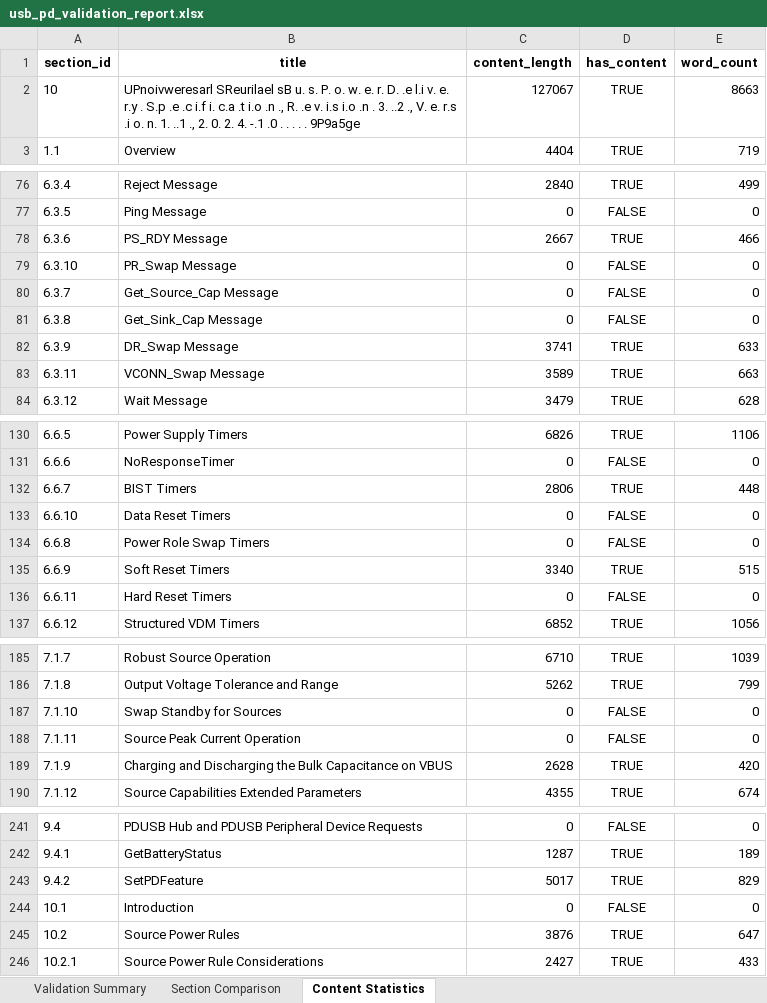
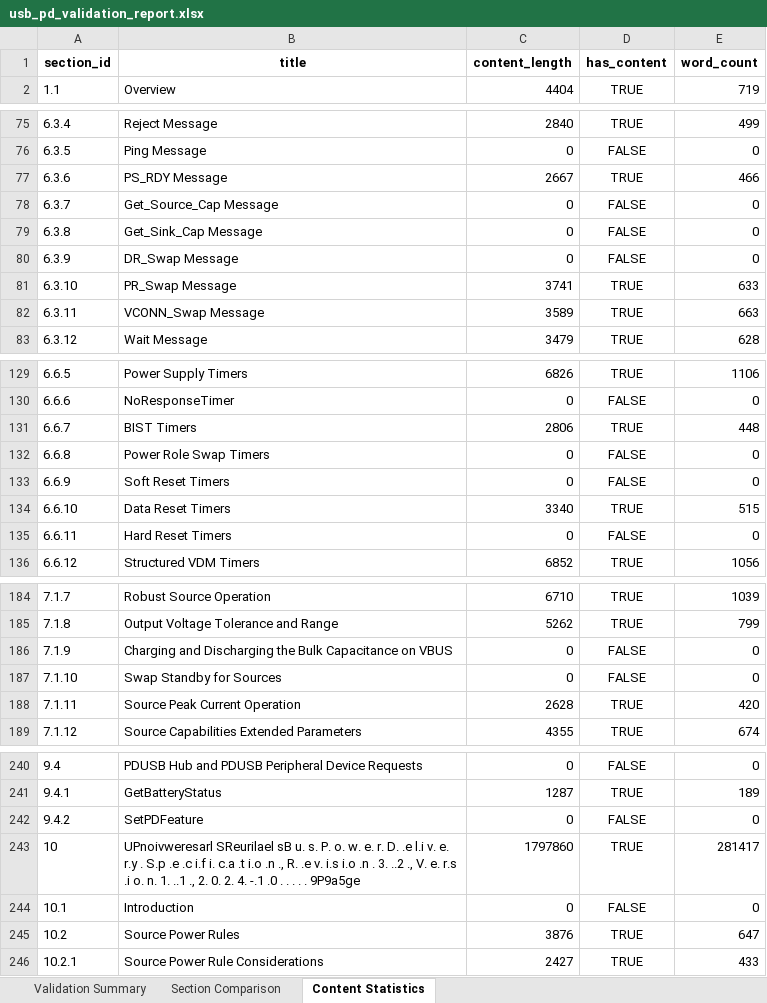
Before and after one commit to snehala24/Intelligent-Parsing-Structuring-of-USB-PD-Document, an Excel workbook: output/usb_pd_validation_report.xlsx, sheet Content Statistics, drawn as a sheet; only a part is shown, gaps mark what is left out; values as stored, in another font and other column widths than the file's, no borders; removed rows and columns are numbered as before the commit, all else as after; the diff names each change by its address in the sheet, - before the commit and + after, or states it on an @@ line.

```diff
--- a/output/usb_pd_validation_report.xlsx (sheet Content Statistics)
+++ b/output/usb_pd_validation_report.xlsx (sheet Content Statistics)
-row 2: 10 | UPnoivweresarl SReurilael sB u. s. P. o. w. e. r. D. .e l.i v. e. r.y . S.p .e .c i.f i. c.a .t i.o .n ., R. .e v. i.s i.o .n . 3. ..2 ., V. e. r.s .i o. n. 1. ..1 ., 2. 0. 2. 4. -.1 .0 . . . . . 9P9a5ge | 127067 | TRUE | 8663
-row 79: 6.3.10 | PR_Swap Message | 0 | FALSE | 0
-C80 (content_length): 3741
+C80 (content_length): 0
-D80 (has_content): TRUE
+D80 (has_content): FALSE
-E80 (word_count): 633
+E80 (word_count): 0
+row 81: 6.3.10 | PR_Swap Message | 3741 | TRUE | 633
-row 133: 6.6.10 | Data Reset Timers | 0 | FALSE | 0
-C133 (content_length): 3340
+C133 (content_length): 0
-D133 (has_content): TRUE
+D133 (has_content): FALSE
-E133 (word_count): 515
+E133 (word_count): 0
+row 134: 6.6.10 | Data Reset Timers | 3340 | TRUE | 515
+row 186: 7.1.9 | Charging and Discharging the Bulk Capacitance on VBUS | 0 | FALSE | 0
-C188 (content_length): 0
+C188 (content_length): 2628
-D188 (has_content): FALSE
+D188 (has_content): TRUE
-E188 (word_count): 0
+E188 (word_count): 420
-row 189: 7.1.9 | Charging and Discharging the Bulk Capacitance on VBUS | 2628 | TRUE | 420
-C242 (content_length): 5017
+C242 (content_length): 0
-D242 (has_content): TRUE
+D242 (has_content): FALSE
-E242 (word_count): 829
+E242 (word_count): 0
+row 243: 10 | UPnoivweresarl SReurilael sB u. s. P. o. w. e. r. D. .e l.i v. e. r.y . S.p .e .c i.f i. c.a .t i.o .n ., R. .e v. i.s i.o .n . 3. ..2 ., V. e. r.s .i o. n. 1. ..1 ., 2. 0. 2. 4. -.1 .0 . . . . . 9P9a5ge | 1797860 | TRUE | 281417
```
Also changed, not shown: sheet Validation Summary, 15 other files.
